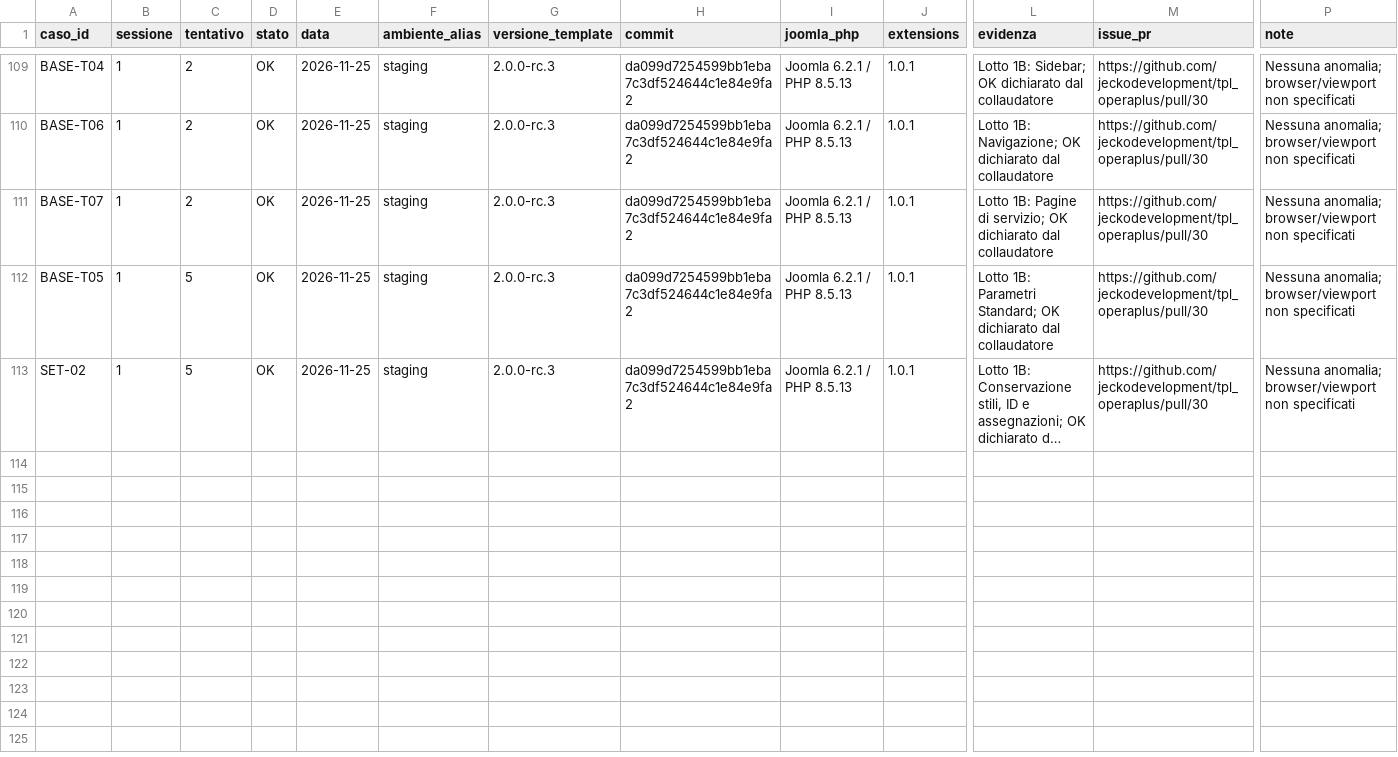
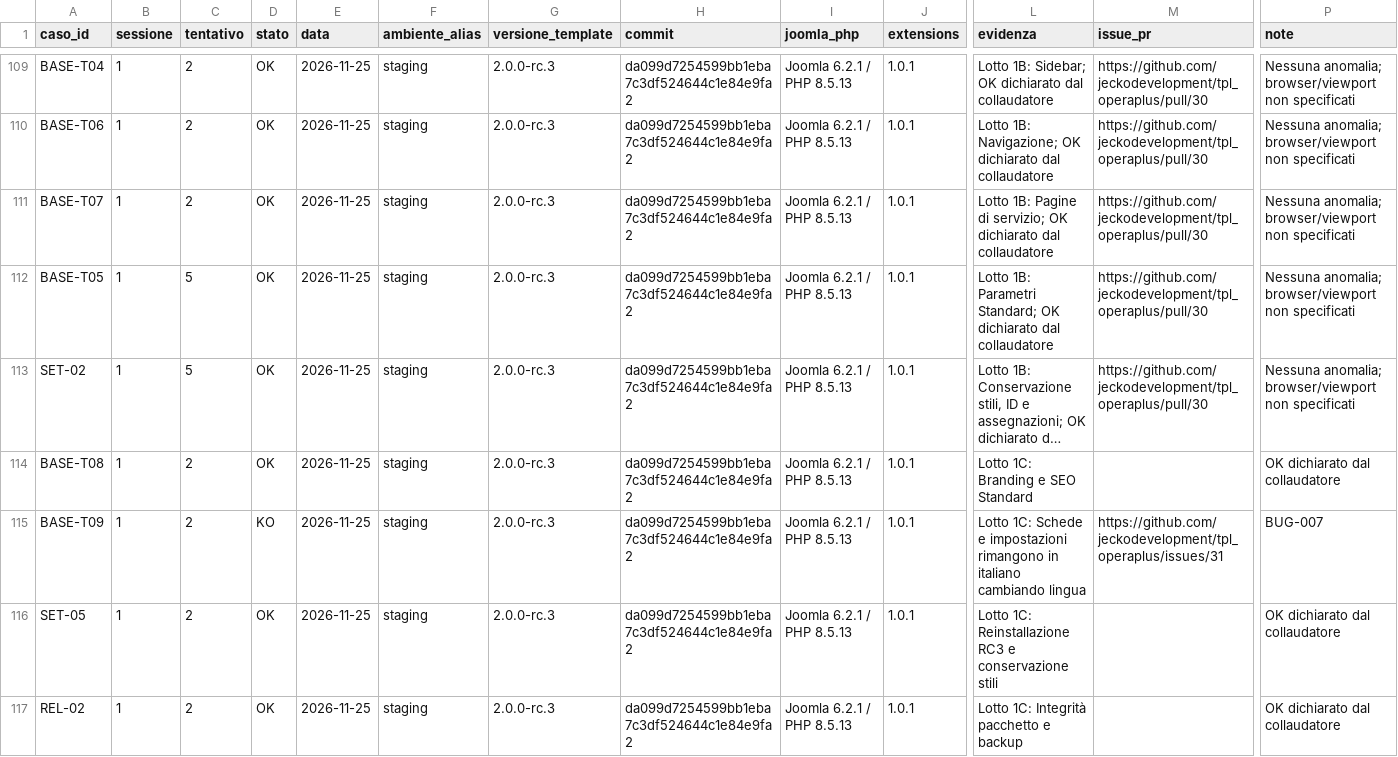
Before and after one commit to jeckodevelopment/tpl_operaplus, a CSV file: docs/magazine/ESITI_COLLAUDO.csv, drawn as a sheet; only a part is shown, gaps mark what is left out; long unchanged cells end in …; rows hold the shown columns only; the diff names each change by its address in the sheet, - before the commit and + after, or states it on an @@ line.

Commit message:
fix: RC4 complete IT/EN administrator localization (BUG-007) (#32)
* fix: localize all template style settings and documentation (BUG-007)

* fix: repair localization coverage assertion

* fix: install local language catalogs for Joomla fallback without core language pack

```diff
--- a/docs/magazine/ESITI_COLLAUDO.csv
+++ b/docs/magazine/ESITI_COLLAUDO.csv
+row 114: BASE-T08 | 1 | 2 | OK | 2026-11-25 | staging | 2.0.0-rc.3 | da099d7254599bb1eba7c3df524644c1e84e9fa2 | Joomla 6.2.1 / PHP 8.5.13 | 1.0.1 | Lotto 1C: Branding e SEO Standard |  | OK dichiarato dal collaudatore
+row 115: BASE-T09 | 1 | 2 | KO | 2026-11-25 | staging | 2.0.0-rc.3 | da099d7254599bb1eba7c3df524644c1e84e9fa2 | Joomla 6.2.1 / PHP 8.5.13 | 1.0.1 | Lotto 1C: Schede e impostazioni rimangono in italiano cambiando lingua | https://github.com/jeckodevelopment/tpl_operaplus/issues/31 | BUG-007
+row 116: SET-05 | 1 | 2 | OK | 2026-11-25 | staging | 2.0.0-rc.3 | da099d7254599bb1eba7c3df524644c1e84e9fa2 | Joomla 6.2.1 / PHP 8.5.13 | 1.0.1 | Lotto 1C: Reinstallazione RC3 e conservazione stili |  | OK dichiarato dal collaudatore
+row 117: REL-02 | 1 | 2 | OK | 2026-11-25 | staging | 2.0.0-rc.3 | da099d7254599bb1eba7c3df524644c1e84e9fa2 | Joomla 6.2.1 / PHP 8.5.13 | 1.0.1 | Lotto 1C: Integrità pacchetto e backup |  | OK dichiarato dal collaudatore
```
Also changed, not shown: docs/magazine/REQUIREMENTS.csv, 10 other files.
